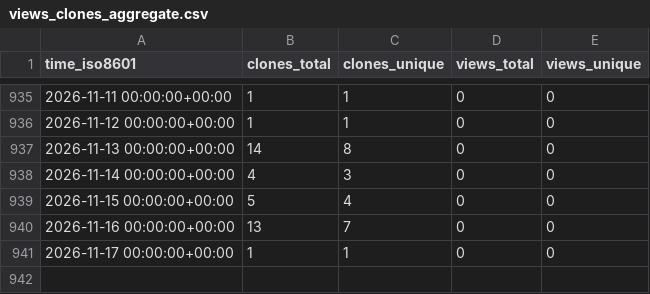
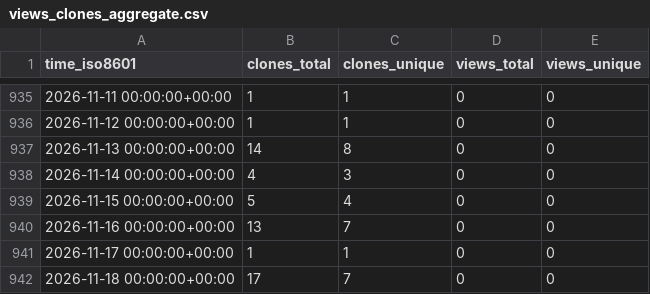
Before and after one commit to marcelcastrobr/my_ml_notes, a CSV file: marcelcastrobr/my_ml_notes/ghrs-data/views_clones_aggregate.csv, drawn as a sheet; only a part is shown, gaps mark what is left out.

```diff
--- a/marcelcastrobr/my_ml_notes/ghrs-data/views_clones_aggregate.csv
+++ b/marcelcastrobr/my_ml_notes/ghrs-data/views_clones_aggregate.csv
@@ -941 +941,2 @@ time_iso8601,clones_total,clones_unique,views_total,views_unique
 2026-11-17 00:00:00+00:00,1,1,0,0
+2026-11-18 00:00:00+00:00,17,7,0,0
```
Also changed, not shown: 1 other file.
